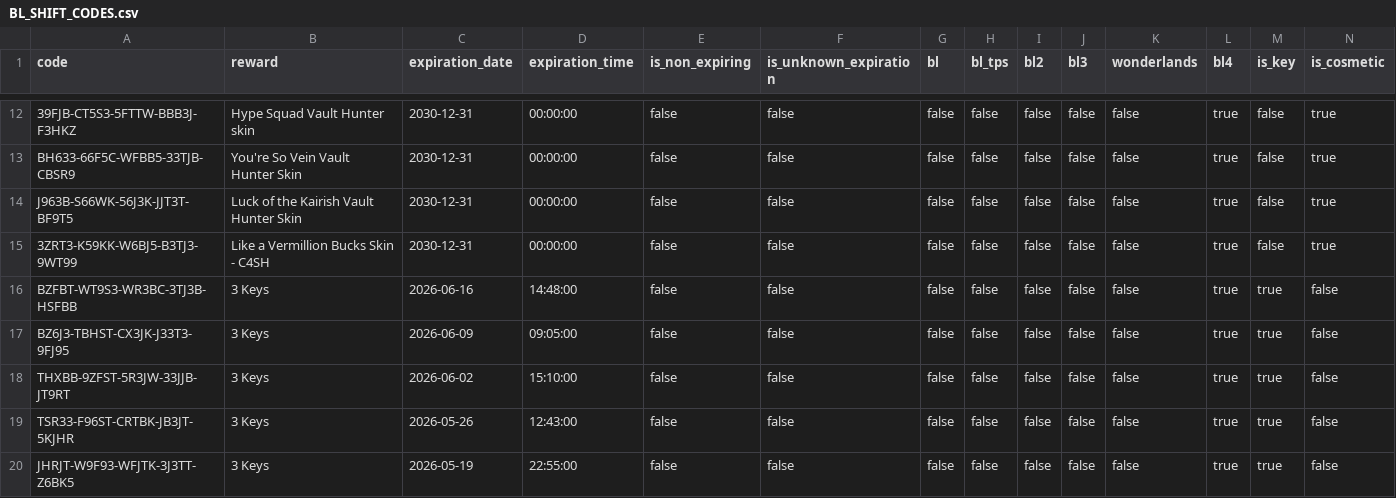
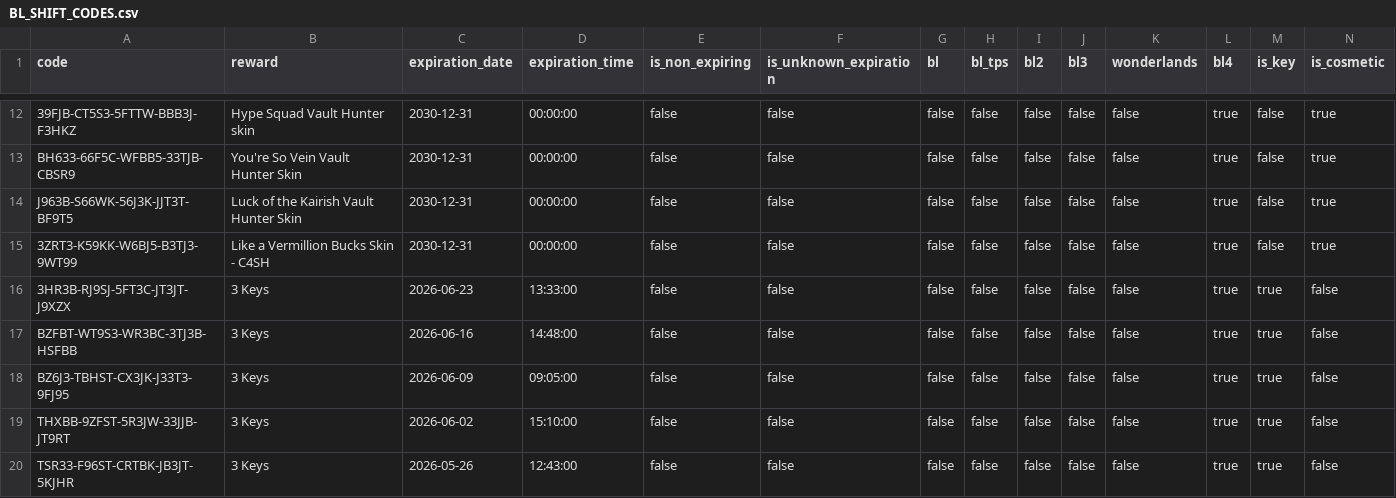
Before and after one commit to bmoler68/BorderlandsSHiFTCodes, a CSV file: appdata/BL_SHIFT_CODES.csv, drawn as a sheet; only a part is shown, gaps mark what is left out; the shorter side is filled out with more unchanged rows; rows hold the shown columns only; the diff names each change by its address in the sheet, - before the commit and + after, or states it on an @@ line.

```diff
--- a/appdata/BL_SHIFT_CODES.csv
+++ b/appdata/BL_SHIFT_CODES.csv
+row 16: 3HR3B-RJ9SJ-5FT3C-JT3JT-J9XZX | 3 Keys | 2026-06-23 | 13:33:00 | false | false | false | false | false | false | false | true | true | false
```
